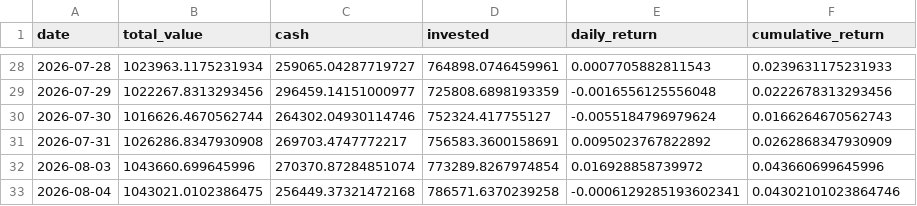
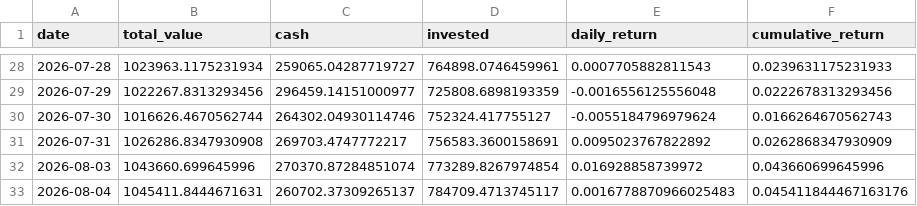
Before and after one commit to pradnyaw25/ai-portfolio-manager, a CSV file: data/portfolio_history.csv, drawn as a sheet; only a part is shown, gaps mark what is left out.

```diff
--- a/data/portfolio_history.csv
+++ b/data/portfolio_history.csv
@@ -32,2 +32,2 @@ date,total_value,cash,invested,daily_return,cumulative_return
 2026-08-03,1043660.699645996,270370.87284851074,773289.8267974854,0.016928858739972,0.043660699645996
-2026-08-04,1043021.0102386475,256449.37321472168,786571.6370239258,-0.0006129285193602341,0.04302101023864746
+2026-08-04,1045411.8444671631,260702.37309265137,784709.4713745117,0.0016778870966025483,0.045411844467163176
```
Also changed, not shown: data/trades.csv, public/portfolio_history.csv, 52 other files.
